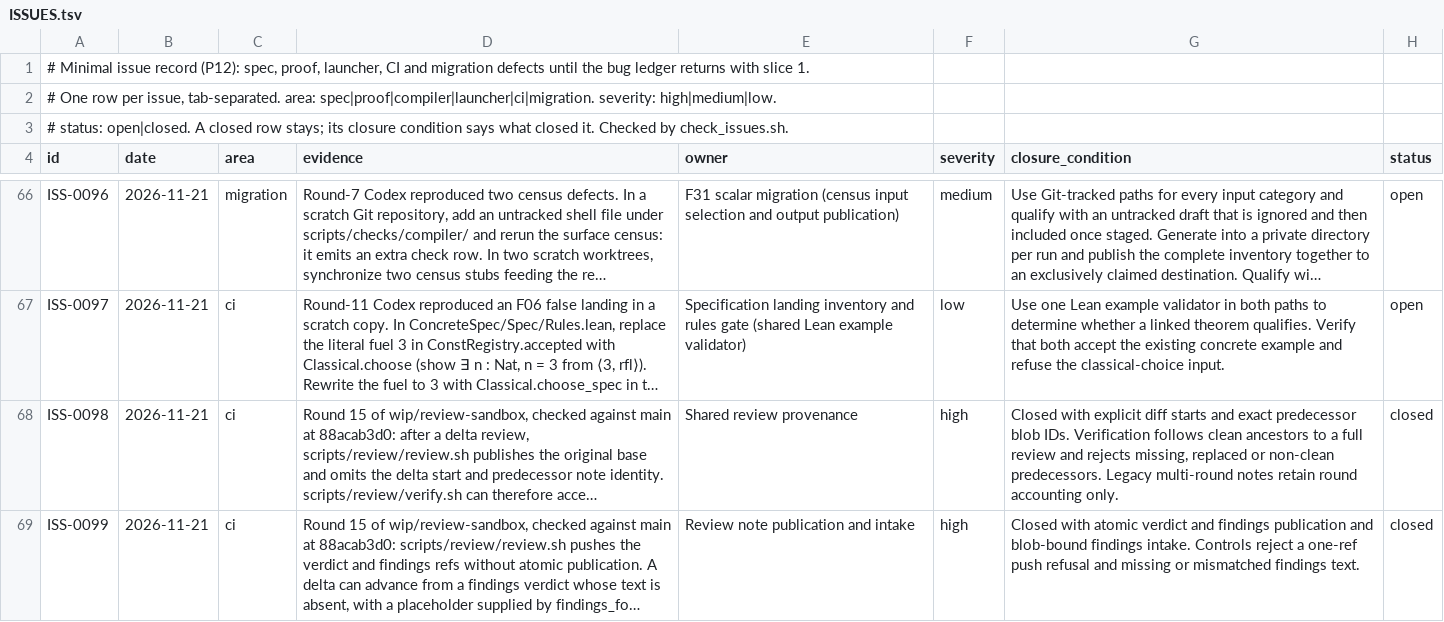
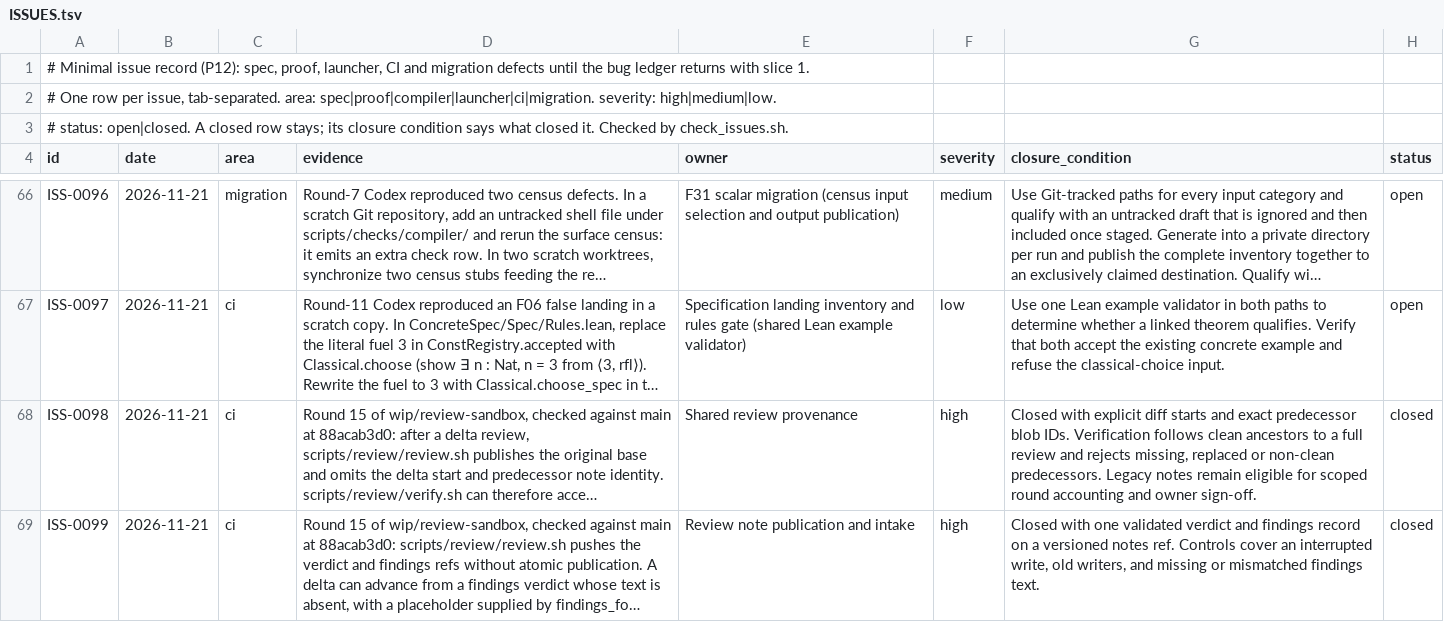
Before and after one commit to lambdaclass/concrete, a TSV file: ISSUES.tsv, drawn as a sheet; only a part is shown, gaps mark what is left out; long unchanged cells end in …; the diff names each change by its address in the sheet, - before the commit and + after, or states it on an @@ line.

```diff
--- a/ISSUES.tsv
+++ b/ISSUES.tsv
-G68 (closure_condition): …predecessors. Legacy multi-round notes retain round accounting only.
+G68 (closure_condition): …predecessors. Legacy notes remain eligible for scoped round accounting and owner sign-off.
-G69 (closure_condition): Closed with atomic verdict and findings publication and blob-bound findings intake. Controls reject a one-ref push refusal and missing…
+G69 (closure_condition): Closed with one validated verdict and findings record on a versioned notes ref. Controls cover an interrupted write, old writers, and missing…
```
Also changed, not shown: 14 other files.
